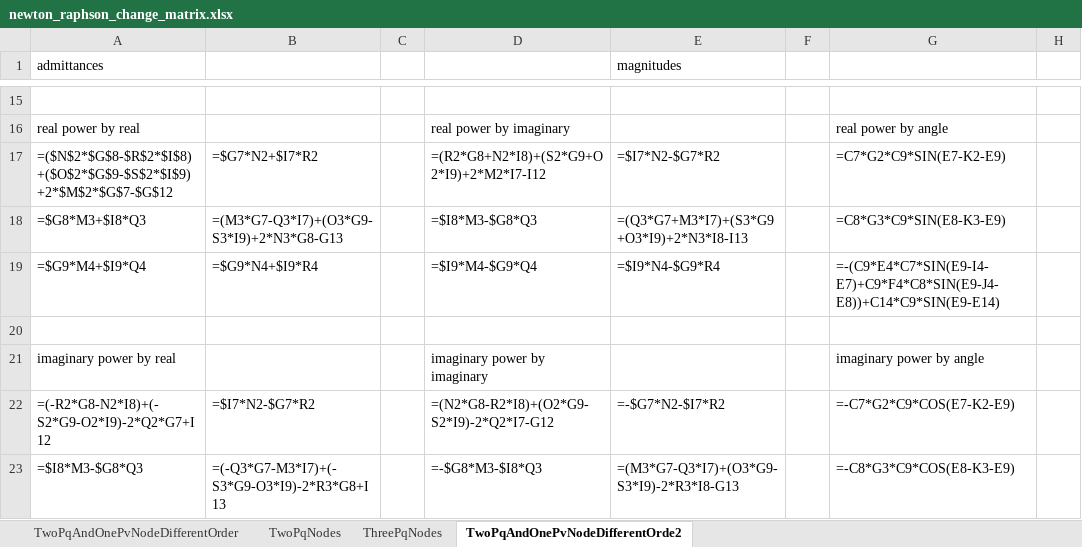
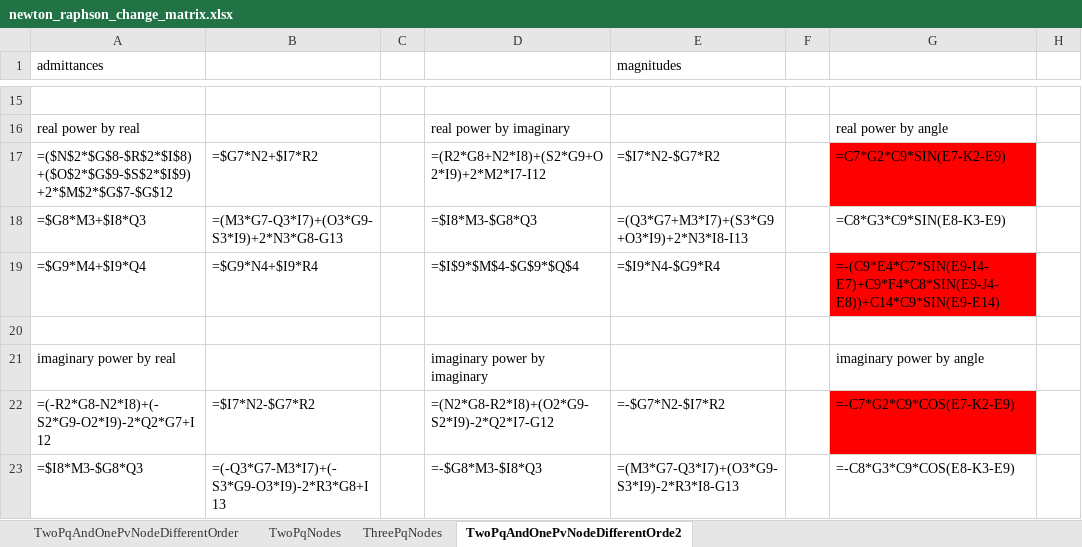
Before and after one commit to benediktibk/loadflow, an Excel workbook: documents/newton_raphson_change_matrix.xlsx, sheet TwoPqAndOnePvNodeDifferentOrde2, drawn as a sheet; only a part is shown, gaps mark what is left out; values as stored, in another font and other column widths than the file's, no borders; formulas are shown in place of their values; the diff names each change by its address in the sheet, - before the commit and + after, or states it on an @@ line.

Commit message:
tried to fix change matrix

```diff
--- a/documents/newton_raphson_change_matrix.xlsx (sheet TwoPqAndOnePvNodeDifferentOrde2)
+++ b/documents/newton_raphson_change_matrix.xlsx (sheet TwoPqAndOnePvNodeDifferentOrde2)
-G17 fill: none
+G17 fill: #FF0000
-D19: =$I9*M4-$G9*Q4
+D19: =$I$9*$M$4-$G$9*$Q$4
-G19 fill: none
+G19 fill: #FF0000
-G22 fill: none
+G22 fill: #FF0000
```
Also changed, not shown: 1 other file.
